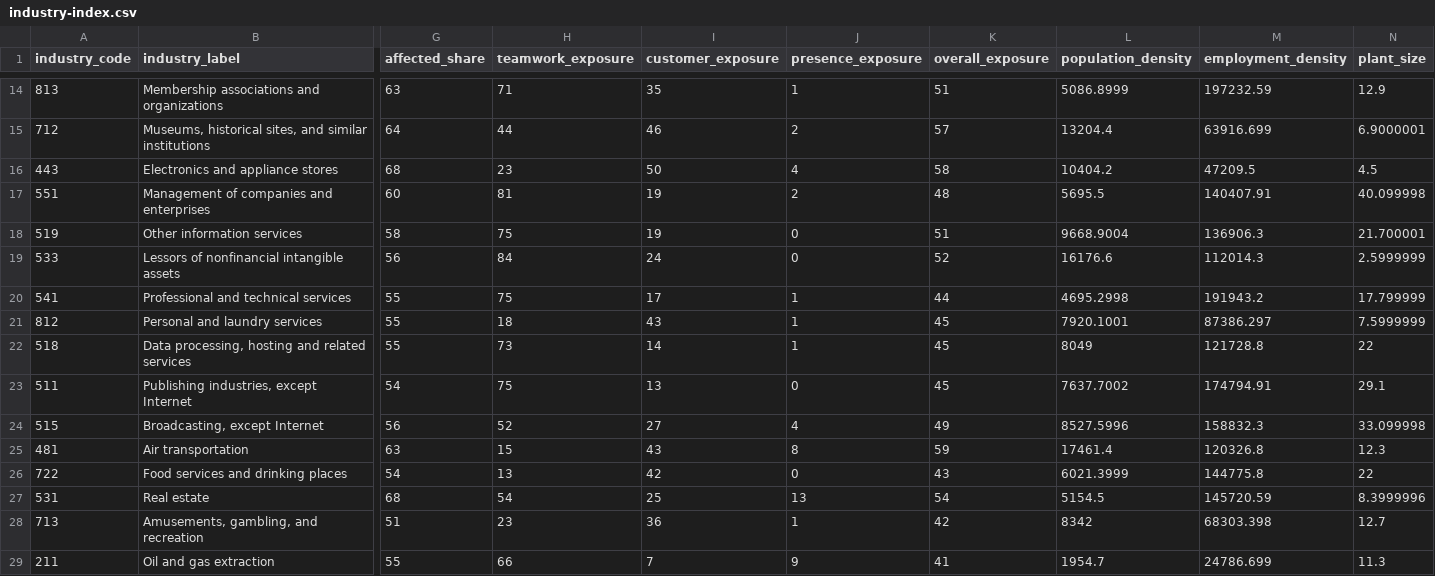
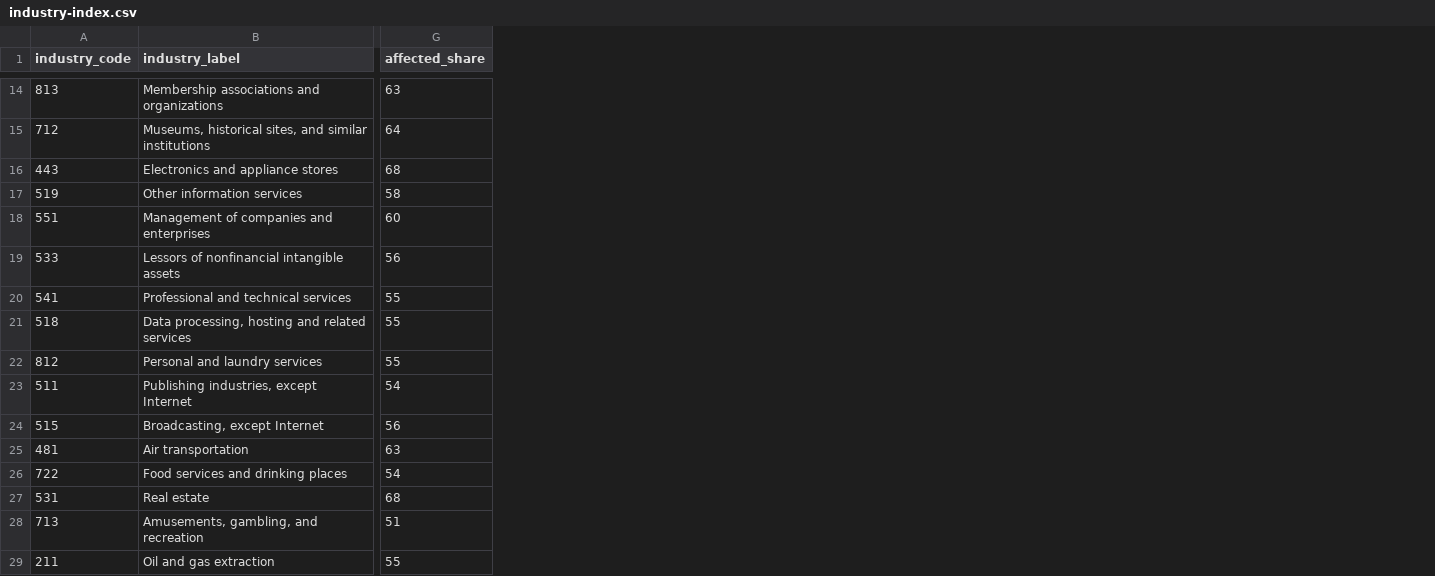
Before and after one commit to ceumicrodata/social-distancing, a CSV file: data/derived/industry-index.csv, drawn as a sheet; only a part is shown, gaps mark what is left out; removed rows and columns are numbered as before the commit, all else as after; the diff covers the shown part only; the diff names each change by its address in the sheet, - before the commit and + after, or states it on an @@ line.

Commit message:
Remove any reference to exposure variables

```diff
--- a/data/derived/industry-index.csv
+++ b/data/derived/industry-index.csv
-column H (teamwork_exposure), rows 14-17: 71 | 44 | 23 | 81; rows 19-21: 84 | 75 | 18; rows 23-29: 75 | 52 | 15 | 13 | 54 | 23 | 66
-column I (customer_exposure), rows 14-17: 35 | 46 | 50 | 19; rows 19-21: 24 | 17 | 43; rows 23-29: 13 | 27 | 43 | 42 | 25 | 36 | 7
-column J (presence_exposure), rows 14-17: 1 | 2 | 4 | 2; rows 19-21: 0 | 1 | 1; rows 23-29: 0 | 4 | 8 | 0 | 13 | 1 | 9
-column K (overall_exposure), rows 14-17: 51 | 57 | 58 | 48; rows 19-21: 52 | 44 | 45; rows 23-29: 45 | 49 | 59 | 43 | 54 | 42 | 41
-column L (population_density), rows 14-17: 5086.8999 | 13204.4 | 10404.2 | 5695.5; rows 19-21: 16176.6 | 4695.2998 | 7920.1001; rows 23-29: 7637.7002 | 8527.5996 | 17461.4 | 6021.3999 | 5154.5 | 8342 | 1954.7
-column M (employment_density), rows 14-17: 197232.59 | 63916.699 | 47209.5 | 140407.91; rows 19-21: 112014.3 | 191943.2 | 87386.297; rows 23-29: 174794.91 | 158832.3 | 120326.8 | 144775.8 | 145720.59 | 68303.398 | 24786.699
-column N (plant_size), rows 14-17: 12.9 | 6.9000001 | 4.5 | 40.099998; rows 19-21: 2.5999999 | 17.799999 | 7.5999999; rows 23-29: 29.1 | 33.099998 | 12.3 | 22 | 8.3999996 | 12.7 | 11.3
@@ row 18 moved to row 17: 519 @@
@@ row 22 moved to row 21: 518 @@
```
Also changed, not shown: 1 added row and 14 moved rows elsewhere in this file, data/derived/top-industries.csv, 17 other files.
